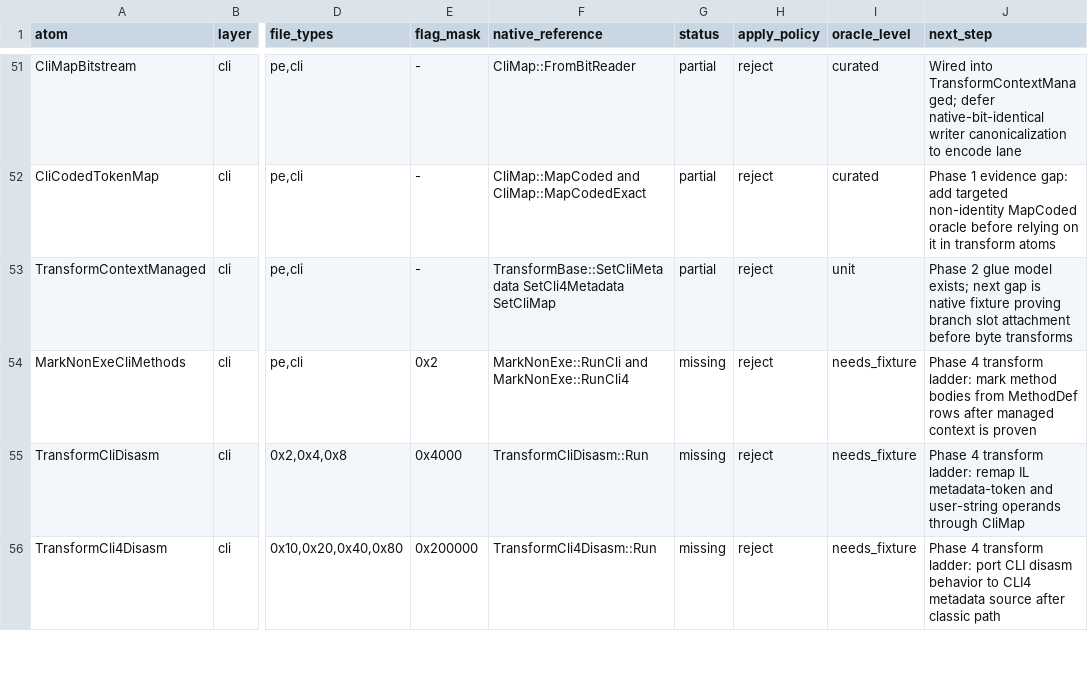
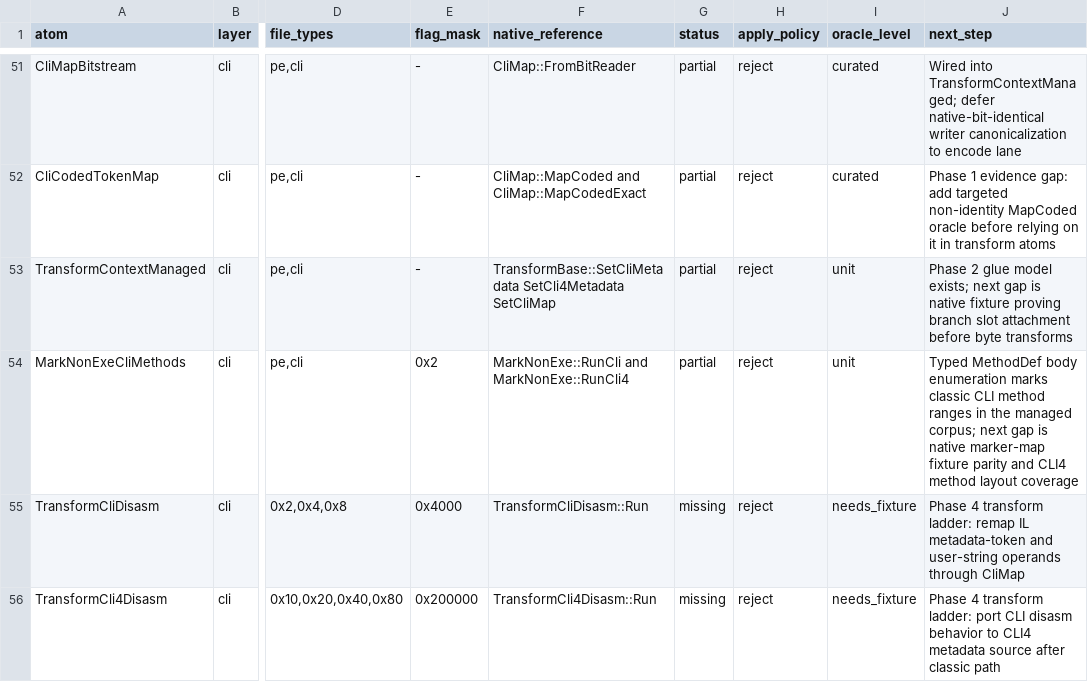
Before and after one commit to jlevere/msdelta, a TSV file: docs/feature-atoms.tsv, drawn as a sheet; only a part is shown, gaps mark what is left out; the diff names each change by its address in the sheet, - before the commit and + after, or states it on an @@ line.

Commit message:
Add CLI method body marker atom

```diff
--- a/docs/feature-atoms.tsv
+++ b/docs/feature-atoms.tsv
-G54 (status): missing
+G54 (status): partial
-I54 (oracle_level): needs_fixture
+I54 (oracle_level): unit
-J54 (next_step): Phase 4 transform ladder: mark method bodies from MethodDef rows after managed context is proven
+J54 (next_step): Typed MethodDef body enumeration marks classic CLI method ranges in the managed corpus; next gap is native marker-map fixture parity and CLI4 method layout coverage
```
Also changed, not shown: 5 other files.
